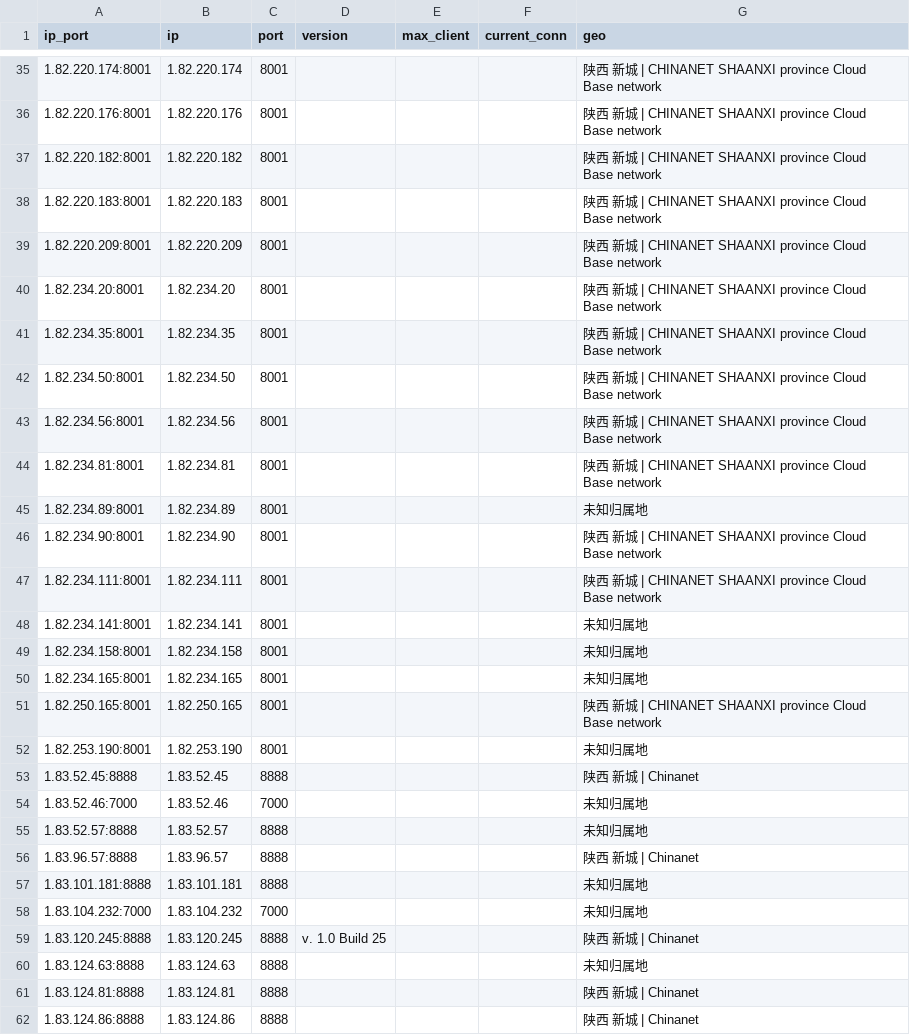
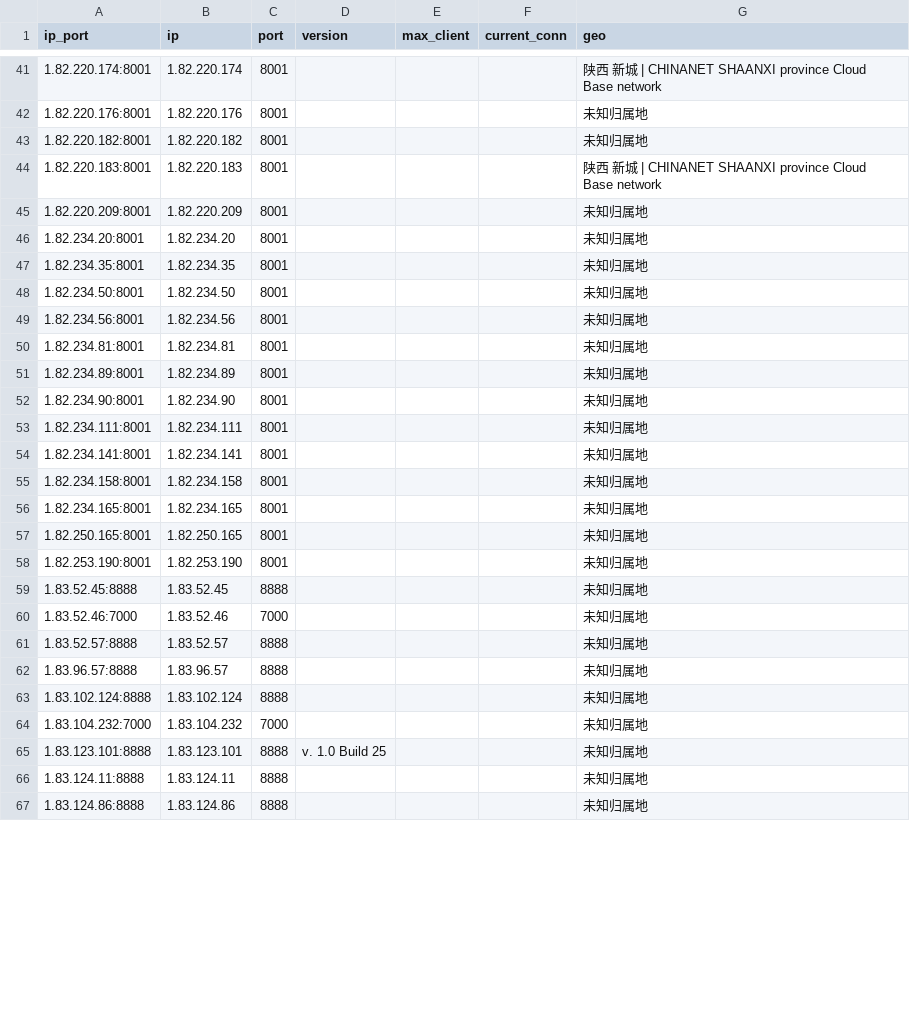
Before and after one commit to ykyfy1/sxdx, a CSV file: ip/good_Shaanxi_dianxin_result.csv, drawn as a sheet; only a part is shown, gaps mark what is left out; the diff covers the shown part only.

```diff
--- a/ip/good_Shaanxi_dianxin_result.csv
+++ b/ip/good_Shaanxi_dianxin_result.csv
@@ -35,14 +41,14 @@
 1.82.220.174:8001,1.82.220.174,8001,,,,陕西 新城 | CHINANET SHAANXI province Cloud Base network
-1.82.220.176:8001,1.82.220.176,8001,,,,陕西 新城 | CHINANET SHAANXI province Cloud Base network
-1.82.220.182:8001,1.82.220.182,8001,,,,陕西 新城 | CHINANET SHAANXI province Cloud Base network
+1.82.220.176:8001,1.82.220.176,8001,,,,未知归属地
+1.82.220.182:8001,1.82.220.182,8001,,,,未知归属地
 1.82.220.183:8001,1.82.220.183,8001,,,,陕西 新城 | CHINANET SHAANXI province Cloud Base network
-1.82.220.209:8001,1.82.220.209,8001,,,,陕西 新城 | CHINANET SHAANXI province Cloud Base network
-1.82.234.20:8001,1.82.234.20,8001,,,,陕西 新城 | CHINANET SHAANXI province Cloud Base network
-1.82.234.35:8001,1.82.234.35,8001,,,,陕西 新城 | CHINANET SHAANXI province Cloud Base network
-1.82.234.50:8001,1.82.234.50,8001,,,,陕西 新城 | CHINANET SHAANXI province Cloud Base network
-1.82.234.56:8001,1.82.234.56,8001,,,,陕西 新城 | CHINANET SHAANXI province Cloud Base network
-1.82.234.81:8001,1.82.234.81,8001,,,,陕西 新城 | CHINANET SHAANXI province Cloud Base network
+1.82.220.209:8001,1.82.220.209,8001,,,,未知归属地
+1.82.234.20:8001,1.82.234.20,8001,,,,未知归属地
+1.82.234.35:8001,1.82.234.35,8001,,,,未知归属地
+1.82.234.50:8001,1.82.234.50,8001,,,,未知归属地
+1.82.234.56:8001,1.82.234.56,8001,,,,未知归属地
+1.82.234.81:8001,1.82.234.81,8001,,,,未知归属地
 1.82.234.89:8001,1.82.234.89,8001,,,,未知归属地
-1.82.234.90:8001,1.82.234.90,8001,,,,陕西 新城 | CHINANET SHAANXI province Cloud Base network
-1.82.234.111:8001,1.82.234.111,8001,,,,陕西 新城 | CHINANET SHAANXI province Cloud Base network
+1.82.234.90:8001,1.82.234.90,8001,,,,未知归属地
+1.82.234.111:8001,1.82.234.111,8001,,,,未知归属地
 1.82.234.141:8001,1.82.234.141,8001,,,,未知归属地
@@ -50,13 +56,12 @@
 1.82.234.165:8001,1.82.234.165,8001,,,,未知归属地
-1.82.250.165:8001,1.82.250.165,8001,,,,陕西 新城 | CHINANET SHAANXI province Cloud Base network
+1.82.250.165:8001,1.82.250.165,8001,,,,未知归属地
 1.82.253.190:8001,1.82.253.190,8001,,,,未知归属地
-1.83.52.45:8888,1.83.52.45,8888,,,,陕西 新城 | Chinanet
+1.83.52.45:8888,1.83.52.45,8888,,,,未知归属地
 1.83.52.46:7000,1.83.52.46,7000,,,,未知归属地
 1.83.52.57:8888,1.83.52.57,8888,,,,未知归属地
-1.83.96.57:8888,1.83.96.57,8888,,,,陕西 新城 | Chinanet
-1.83.101.181:8888,1.83.101.181,8888,,,,未知归属地
+1.83.96.57:8888,1.83.96.57,8888,,,,未知归属地
+1.83.102.124:8888,1.83.102.124,8888,,,,未知归属地
 1.83.104.232:7000,1.83.104.232,7000,,,,未知归属地
-1.83.120.245:8888,1.83.120.245,8888,v. 1.0 Build 25,,,陕西 新城 | Chinanet
-1.83.124.63:8888,1.83.124.63,8888,,,,未知归属地
-1.83.124.81:8888,1.83.124.81,8888,,,,陕西 新城 | Chinanet
-1.83.124.86:8888,1.83.124.86,8888,,,,陕西 新城 | Chinanet
+1.83.123.101:8888,1.83.123.101,8888,v. 1.0 Build 25,,,未知归属地
+1.83.124.11:8888,1.83.124.11,8888,,,,未知归属地
+1.83.124.86:8888,1.83.124.86,8888,,,,未知归属地
```
Also changed, not shown: 11 added rows, 6 removed rows and 53 edited cells elsewhere in this file, 5 other files.
